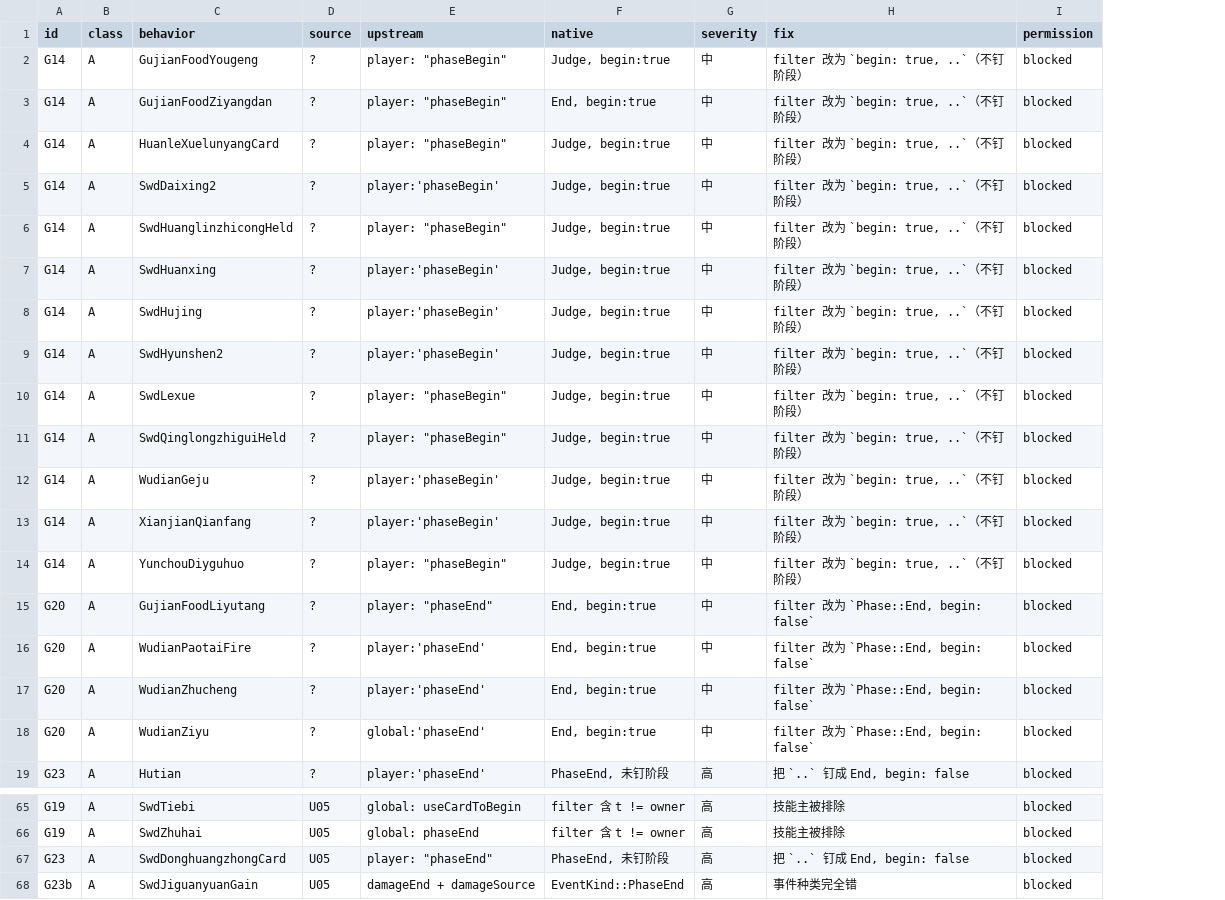
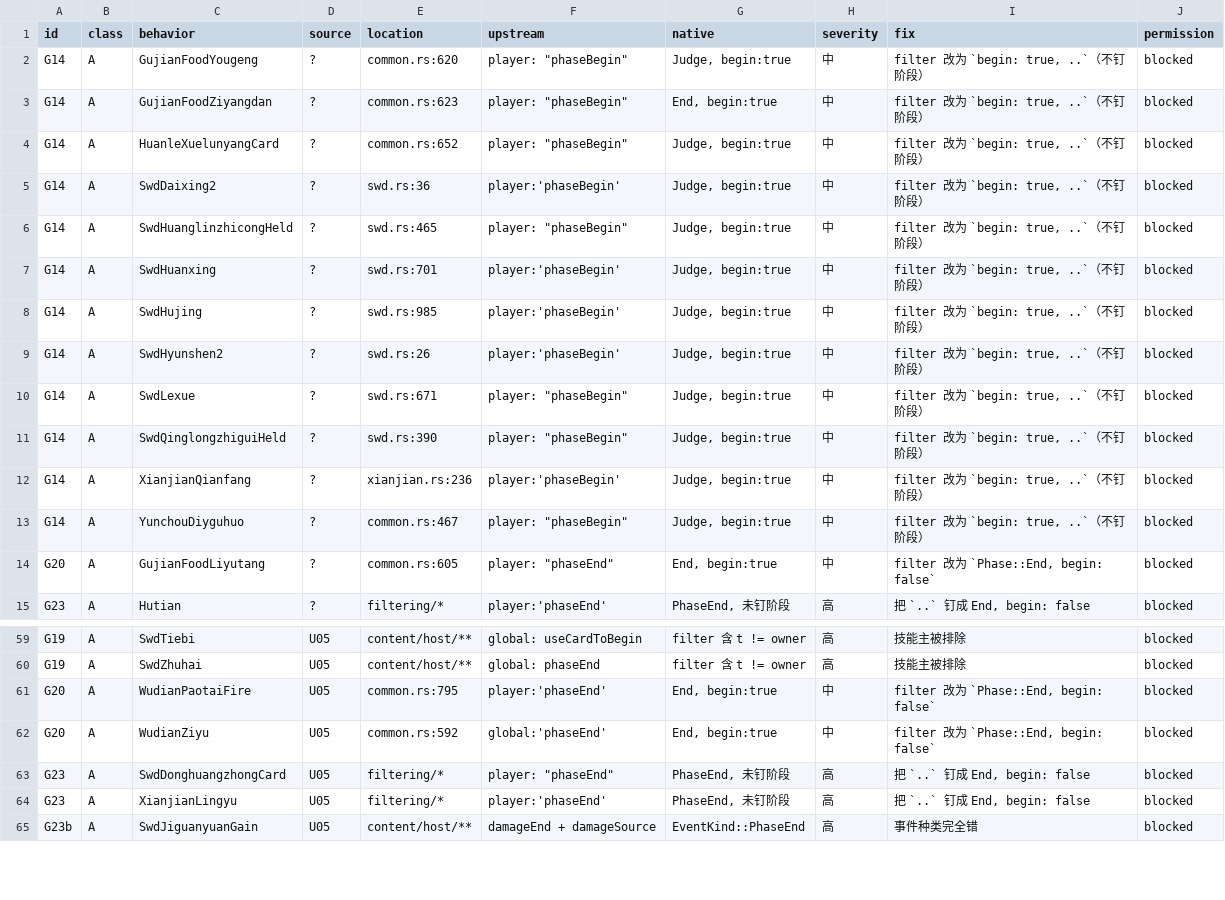
Before and after one commit to RuyimgByCN/RuyimgByCN-noname-ruyimg-modified, a TSV file: docs/operations/evidence/2026-10-19-defect-ledger/ledger.tsv, drawn as a sheet; only a part is shown, gaps mark what is left out; removed rows and columns are numbered as before the commit, all else as after; the diff covers the shown part only; the diff names each change by its address in the sheet, - before the commit and + after, or states it on an @@ line.

Commit message:
docs: 施工单 WORK-ORDER.md + 台账加 location 列(10 列)
- 批次0：3 个枚举变体覆盖 39 条(52%)：CardTargeted 23 / PhaseTiming+Prepare 9 / DeathBefore 4。
- 批次1 G14 14(同一改法)、批次2 G23 12(10+1+1)、批次3 A零散 17、批次4 需档 27(依赖批次0)。
- 75 条全部 blocked：修复点全在未跟踪 content/host/** 与 kernel/**。
- 台账 location 列(file:line)；单测 9 个含 location 非空与 file:line 存在性。
- 自检：链接0、旧值0、索引新鲜、脚本单测OK；门禁 exit=1（既有）。

```diff
--- a/docs/operations/evidence/2026-10-19-defect-ledger/ledger.tsv
+++ b/docs/operations/evidence/2026-10-19-defect-ledger/ledger.tsv
+column E (location), rows 2-15: common.rs:620 | common.rs:623 | common.rs:652 | swd.rs:36 | swd.rs:465 | swd.rs:701 | swd.rs:985 | swd.rs:26 | swd.rs:671 | swd.rs:390 | xianjian.rs:236 | common.rs:467 | common.rs:605 | filtering/*; rows 59-60: content/host/** | content/host/**; row 63: filtering/*; row 65: content/host/**
-row 12: G14 | A | WudianGeju | ? | player:'phaseBegin' | Judge, begin:true | 中 | filter 改为 `begin: true, ..`（不钉阶段） | blocked
-row 16: G20 | A | WudianPaotaiFire | ? | player:'phaseEnd' | End, begin:true | 中 | filter 改为 `Phase::End, begin: false` | blocked
-row 17: G20 | A | WudianZhucheng | ? | player:'phaseEnd' | End, begin:true | 中 | filter 改为 `Phase::End, begin: false` | blocked
-row 18: G20 | A | WudianZiyu | ? | global:'phaseEnd' | End, begin:true | 中 | filter 改为 `Phase::End, begin: false` | blocked
+row 61: G20 | A | WudianPaotaiFire | U05 | common.rs:795 | player:'phaseEnd' | End, begin:true | 中 | filter 改为 `Phase::End, begin: false` | blocked
+row 62: G20 | A | WudianZiyu | U05 | common.rs:592 | global:'phaseEnd' | End, begin:true | 中 | filter 改为 `Phase::End, begin: false` | blocked
+row 64: G23 | A | XianjianLingyu | U05 | filtering/* | player:'phaseEnd' | PhaseEnd, 未钉阶段 | 高 | 把 `..` 钉成 End, begin: false | blocked
```
Also changed, not shown: 3 added rows and 2 removed rows elsewhere in this file, 4 other files.
